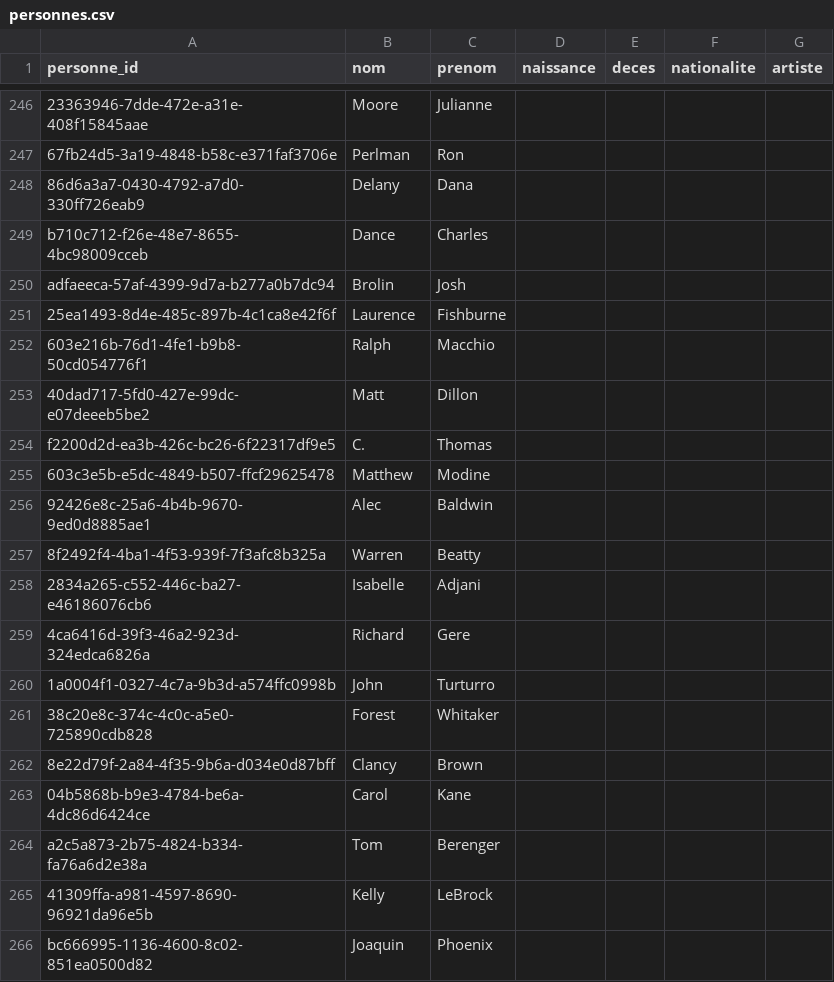
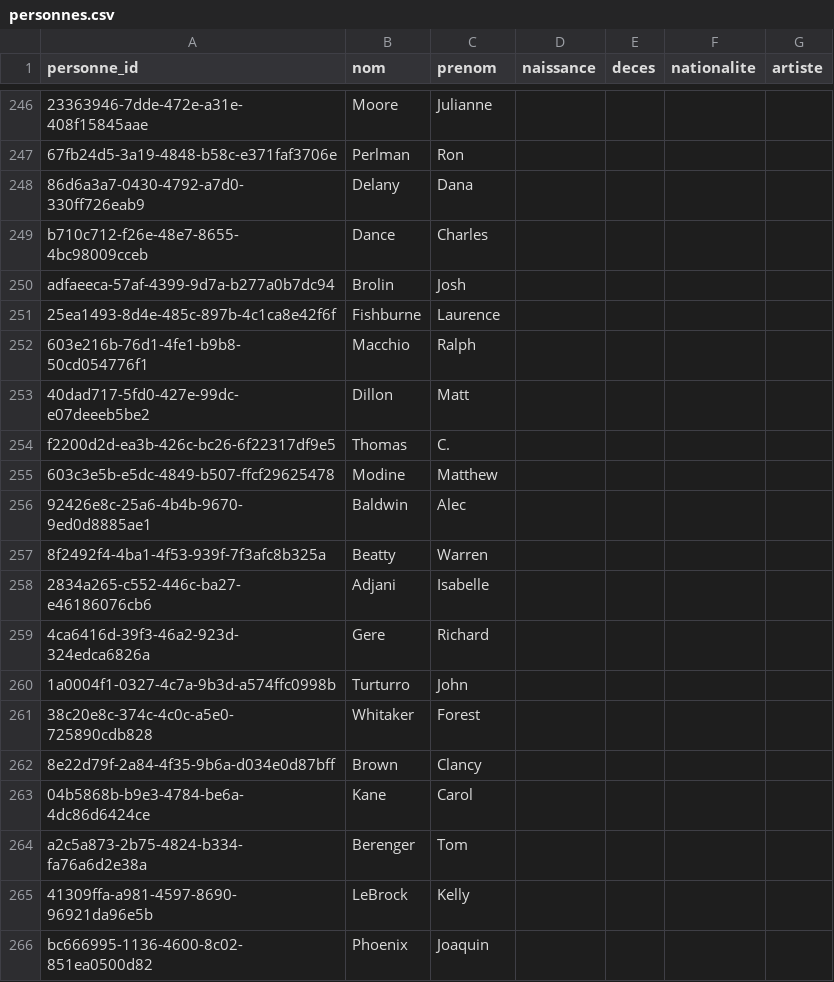
Before and after one commit to medina474/cinema-supabase, a CSV file: data/personnes.csv, drawn as a sheet; only a part is shown, gaps mark what is left out; the diff covers the shown part only.

```diff
--- a/data/personnes.csv
+++ b/data/personnes.csv
@@ -250,17 +250,17 @@ b710c712-f26e-48e7-8655-4bc98009cceb,Dance,Charles,,,,
 adfaeeca-57af-4399-9d7a-b277a0b7dc94,Brolin,Josh,,,,
-"25ea1493-8d4e-485c-897b-4c1ca8e42f6f",Laurence,Fishburne,,,,
-"603e216b-76d1-4fe1-b9b8-50cd054776f1",Ralph,Macchio,,,,
-"40dad717-5fd0-427e-99dc-e07deeeb5be2",Matt,Dillon,,,,
-f2200d2d-ea3b-426c-bc26-6f22317df9e5,C.,Thomas,,,,
-"603c3e5b-e5dc-4849-b507-ffcf29625478",Matthew,Modine,,,,
-"92426e8c-25a6-4b4b-9670-9ed0d8885ae1",Alec,Baldwin,,,,
-"8f2492f4-4ba1-4f53-939f-7f3afc8b325a",Warren,Beatty,,,,
-"2834a265-c552-446c-ba27-e46186076cb6",Isabelle,Adjani,,,,
-"4ca6416d-39f3-46a2-923d-324edca6826a",Richard,Gere,,,,
-"1a0004f1-0327-4c7a-9b3d-a574ffc0998b",John,Turturro,,,,
-"38c20e8c-374c-4c0c-a5e0-725890cdb828",Forest,Whitaker,,,,
-"8e22d79f-2a84-4f35-9b6a-d034e0d87bff",Clancy,Brown,,,,
-"04b5868b-b9e3-4784-be6a-4dc86d6424ce",Carol,Kane,,,,
-a2c5a873-2b75-4824-b334-fa76a6d2e38a,Tom,Berenger,,,,
-"41309ffa-a981-4597-8690-96921da96e5b",Kelly,LeBrock,,,,
-bc666995-1136-4600-8c02-851ea0500d82,Joaquin,Phoenix,,,,
+"25ea1493-8d4e-485c-897b-4c1ca8e42f6f",Fishburne,Laurence,,,,
+"603e216b-76d1-4fe1-b9b8-50cd054776f1",Macchio,Ralph,,,,
+"40dad717-5fd0-427e-99dc-e07deeeb5be2",Dillon,Matt,,,,
+f2200d2d-ea3b-426c-bc26-6f22317df9e5,Thomas,C.,,,,
+"603c3e5b-e5dc-4849-b507-ffcf29625478",Modine,Matthew,,,,
+"92426e8c-25a6-4b4b-9670-9ed0d8885ae1",Baldwin,Alec,,,,
+"8f2492f4-4ba1-4f53-939f-7f3afc8b325a",Beatty,Warren,,,,
+"2834a265-c552-446c-ba27-e46186076cb6",Adjani,Isabelle,,,,
+"4ca6416d-39f3-46a2-923d-324edca6826a",Gere,Richard,,,,
+"1a0004f1-0327-4c7a-9b3d-a574ffc0998b",Turturro,John,,,,
+"38c20e8c-374c-4c0c-a5e0-725890cdb828",Whitaker,Forest,,,,
+"8e22d79f-2a84-4f35-9b6a-d034e0d87bff",Brown,Clancy,,,,
+"04b5868b-b9e3-4784-be6a-4dc86d6424ce",Kane,Carol,,,,
+a2c5a873-2b75-4824-b334-fa76a6d2e38a,Berenger,Tom,,,,
+"41309ffa-a981-4597-8690-96921da96e5b",LeBrock,Kelly,,,,
+bc666995-1136-4600-8c02-851ea0500d82,Phoenix,Joaquin,,,,
```
Also changed, not shown: 76 edited cells elsewhere in this file, 4 other files.
